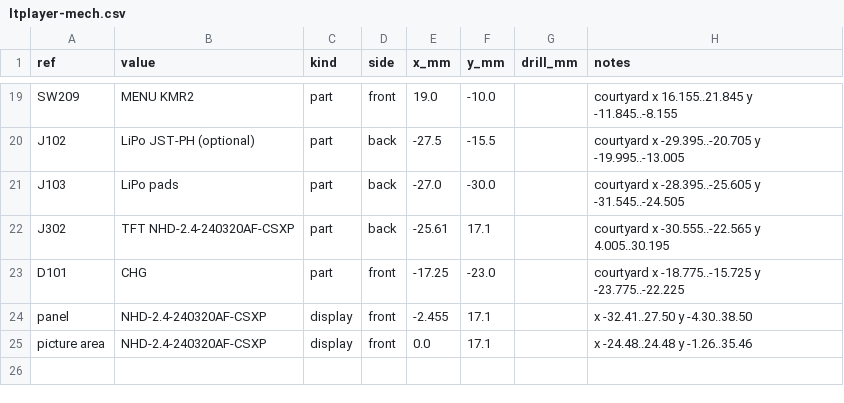
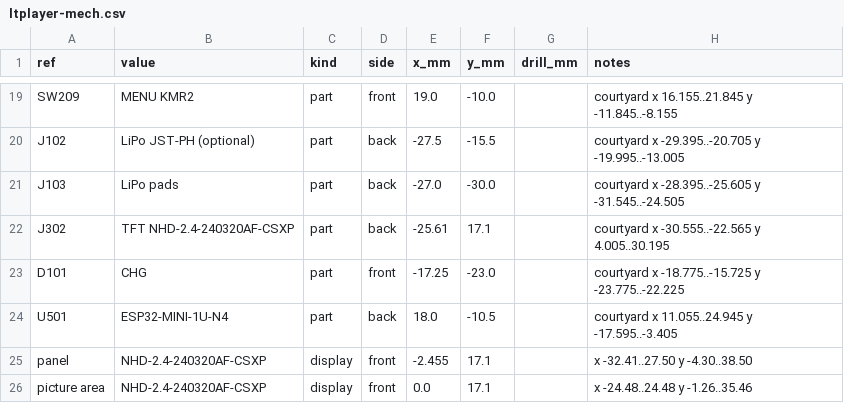
Before and after one commit to halp1/ltplayer, a CSV file: hardware/docs/ltplayer-mech.csv, drawn as a sheet; only a part is shown, gaps mark what is left out.

Commit message:
feat(hardware): add ESP32 for Bluetooth and WiFi
Add an ESP32-MINI-1U on the back with a U.FL connector for a stick-on
antenna, so the case can be all metal. Footprint and symbol come from
Espressif's KiCad library. A TLV75733 gives it its own 3.3 V rail that the
MCU switches with PG14, so wired playback pays nothing for the radio.

The MCU sends decoded audio over SAI2 (PD10-PD12) as I2S and controls the
ESP32 over USART3 (PD8, PD9), plus EN on PD13 and BOOT on PG13 so it can
update the ESP32's firmware without a separate port.

README now sizes the battery for 18 h: Bluetooth needs about 2.3 Ah, wired
playback far less. DRC is clean with schematic parity.

```diff
--- a/hardware/docs/ltplayer-mech.csv
+++ b/hardware/docs/ltplayer-mech.csv
@@ -23,2 +23,3 @@ J302,TFT NHD-2.4-240320AF-CSXP,part,back,-25.61,17.1,,courtyard x -30.555..-22.5
 D101,CHG,part,front,-17.25,-23.0,,courtyard x -18.775..-15.725 y -23.775..-22.225
+U501,ESP32-MINI-1U-N4,part,back,18.0,-10.5,,courtyard x 11.055..24.945 y -17.595..-3.405
 panel,NHD-2.4-240320AF-CSXP,display,front,-2.455,17.1,,x -32.41..27.50 y -4.30..38.50
```
Also changed, not shown: 15 other files.
